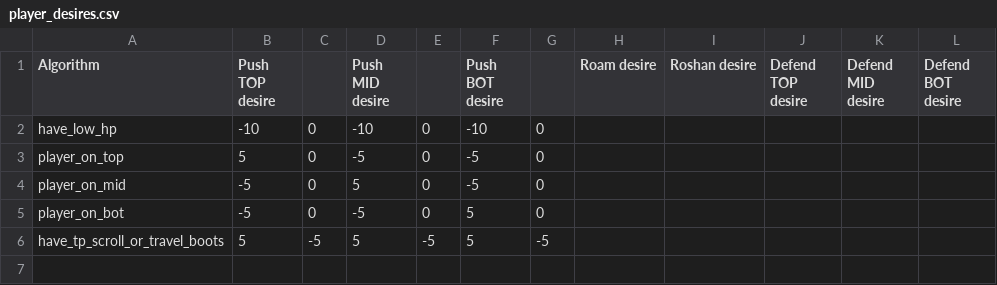
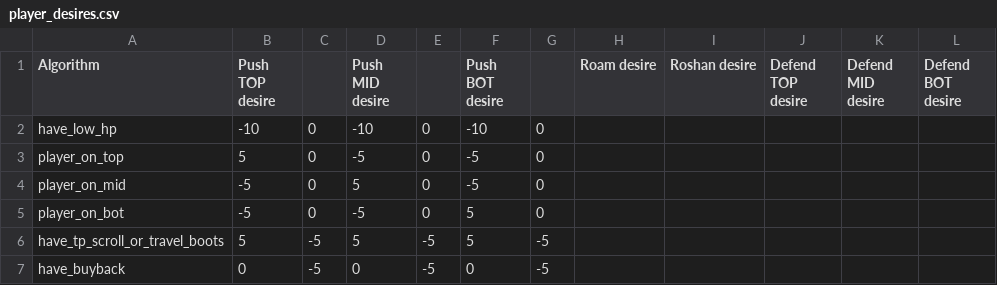
Before and after one commit to ellysh/dota2-combo-bots, a CSV file: generator/database/csv/player_desires.csv, drawn as a sheet; the diff names each change by its address in the sheet, - before the commit and + after, or states it on an @@ line.

Commit message:
Add a check for buyback state in the PLAYER_DESIRE table

```diff
--- a/generator/database/csv/player_desires.csv
+++ b/generator/database/csv/player_desires.csv
+row 7: have_buyback | 0 | -5 | 0 | -5 | 0 | -5
```
Also changed, not shown: 5 other files.
